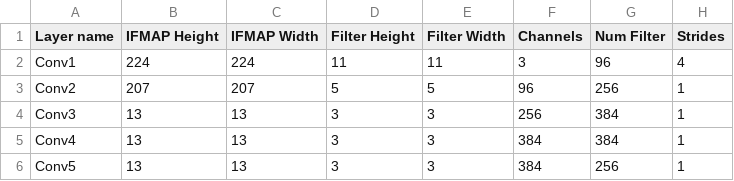
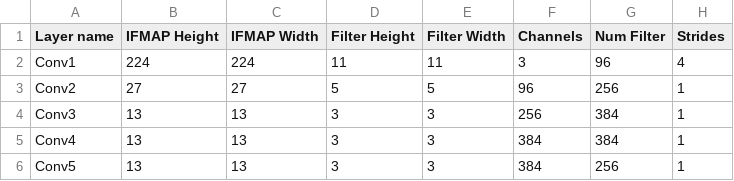
Before and after one commit to scalesim-project/scale-sim-v2, a CSV file: topologies/conv_nets/alexnet.csv, drawn as a sheet; the diff names each change by its address in the sheet, - before the commit and + after, or states it on an @@ line.

```diff
--- a/topologies/conv_nets/alexnet.csv
+++ b/topologies/conv_nets/alexnet.csv
-B3 (IFMAP Height): 207
+B3 (IFMAP Height): 27
-C3 (IFMAP Width): 207
+C3 (IFMAP Width): 27
```
Also changed, not shown: topologies/GEMM_mnk/gnmt.csv, topologies/GEMM_mnk/unet2d.csv, 41 other files.
